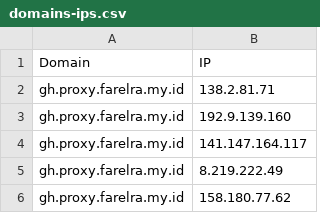
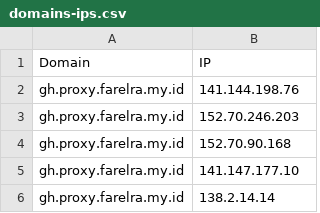
Before and after one commit to Ben523787187/proxyip-tracker, a CSV file: result/domains-ips.csv, drawn as a sheet.

```diff
--- a/result/domains-ips.csv
+++ b/result/domains-ips.csv
@@ -1,6 +1,6 @@
 Domain,IP
-gh.proxy.farelra.my.id,138.2.81.71
-gh.proxy.farelra.my.id,192.9.139.160
-gh.proxy.farelra.my.id,141.147.164.117
-gh.proxy.farelra.my.id,8.219.222.49
-gh.proxy.farelra.my.id,158.180.77.62
+gh.proxy.farelra.my.id,141.144.198.76
+gh.proxy.farelra.my.id,152.70.246.203
+gh.proxy.farelra.my.id,152.70.90.168
+gh.proxy.farelra.my.id,141.147.177.10
+gh.proxy.farelra.my.id,138.2.14.14
```
Also changed, not shown: result/tested-ips.csv, 1 other file.
